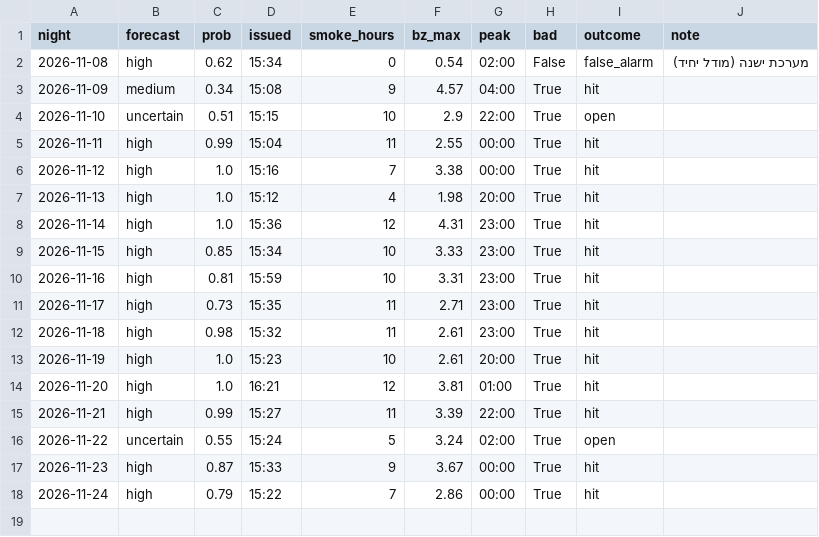
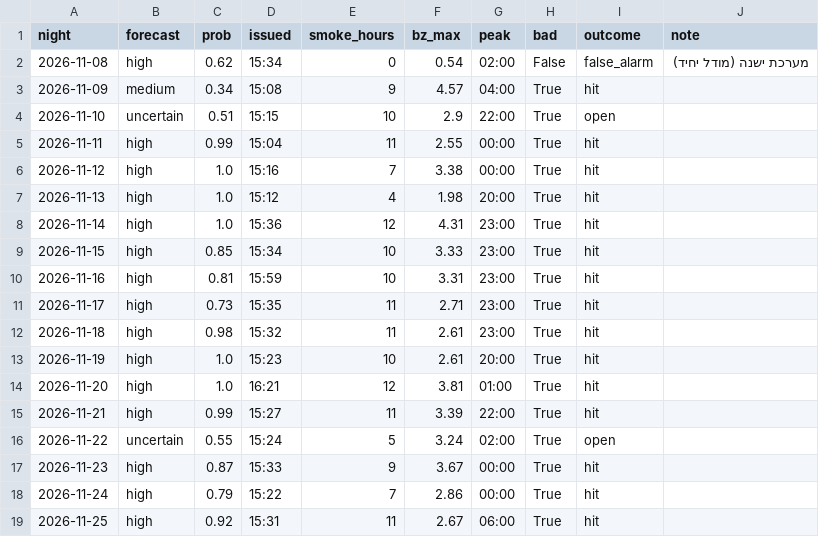
Before and after one commit to Yonifal/shoham-air, a CSV file: data/verification.csv, drawn as a sheet.

```diff
--- a/data/verification.csv
+++ b/data/verification.csv
@@ -18 +18,2 @@ night,forecast,prob,issued,smoke_hours,bz_max,peak,bad,outcome,note
 2026-11-24,high,0.79,15:22,7,2.86,00:00,True,hit,
+2026-11-25,high,0.92,15:31,11,2.67,06:00,True,hit,
```
Also changed, not shown: data/station.csv, 3 other files.
